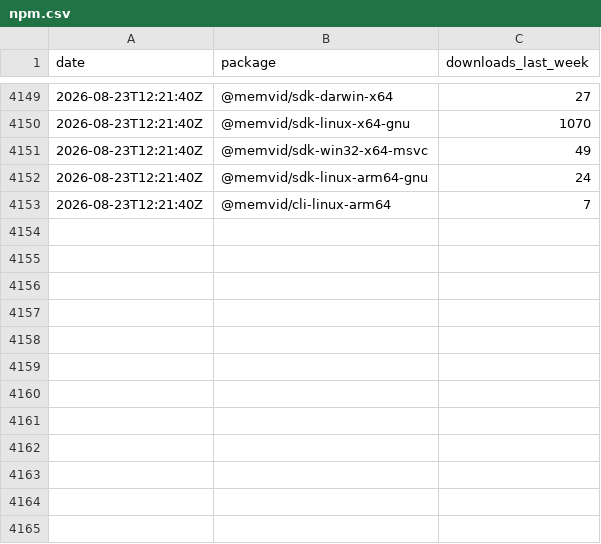
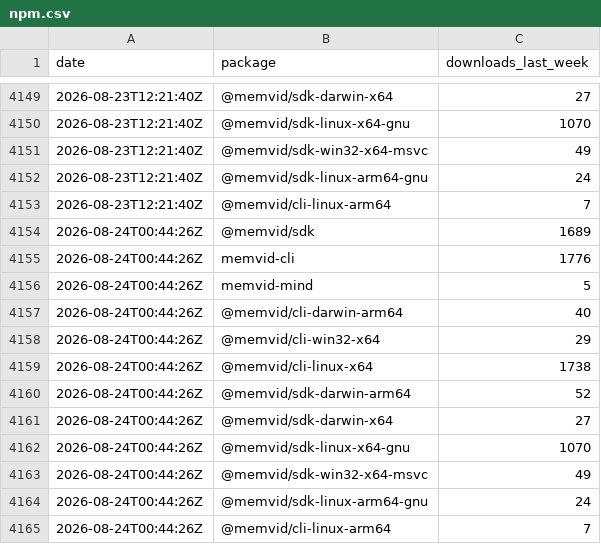
Before and after one commit to sldr-se/bad-brain, a CSV file: analysis/metrics/npm.csv, drawn as a sheet; only a part is shown, gaps mark what is left out.

```diff
--- a/analysis/metrics/npm.csv
+++ b/analysis/metrics/npm.csv
@@ -4153 +4153,13 @@ date,package,downloads_last_week
 2026-08-23T12:21:40Z,@memvid/cli-linux-arm64,7
+2026-08-24T00:44:26Z,@memvid/sdk,1689
+2026-08-24T00:44:26Z,memvid-cli,1776
+2026-08-24T00:44:26Z,memvid-mind,5
+2026-08-24T00:44:26Z,@memvid/cli-darwin-arm64,40
+2026-08-24T00:44:26Z,@memvid/cli-win32-x64,29
+2026-08-24T00:44:26Z,@memvid/cli-linux-x64,1738
+2026-08-24T00:44:26Z,@memvid/sdk-darwin-arm64,52
+2026-08-24T00:44:26Z,@memvid/sdk-darwin-x64,27
+2026-08-24T00:44:26Z,@memvid/sdk-linux-x64-gnu,1070
+2026-08-24T00:44:26Z,@memvid/sdk-win32-x64-msvc,49
+2026-08-24T00:44:26Z,@memvid/sdk-linux-arm64-gnu,24
+2026-08-24T00:44:26Z,@memvid/cli-linux-arm64,7
```
Also changed, not shown: analysis/metrics/crates.csv, analysis/metrics/github.csv, 5 other files.
